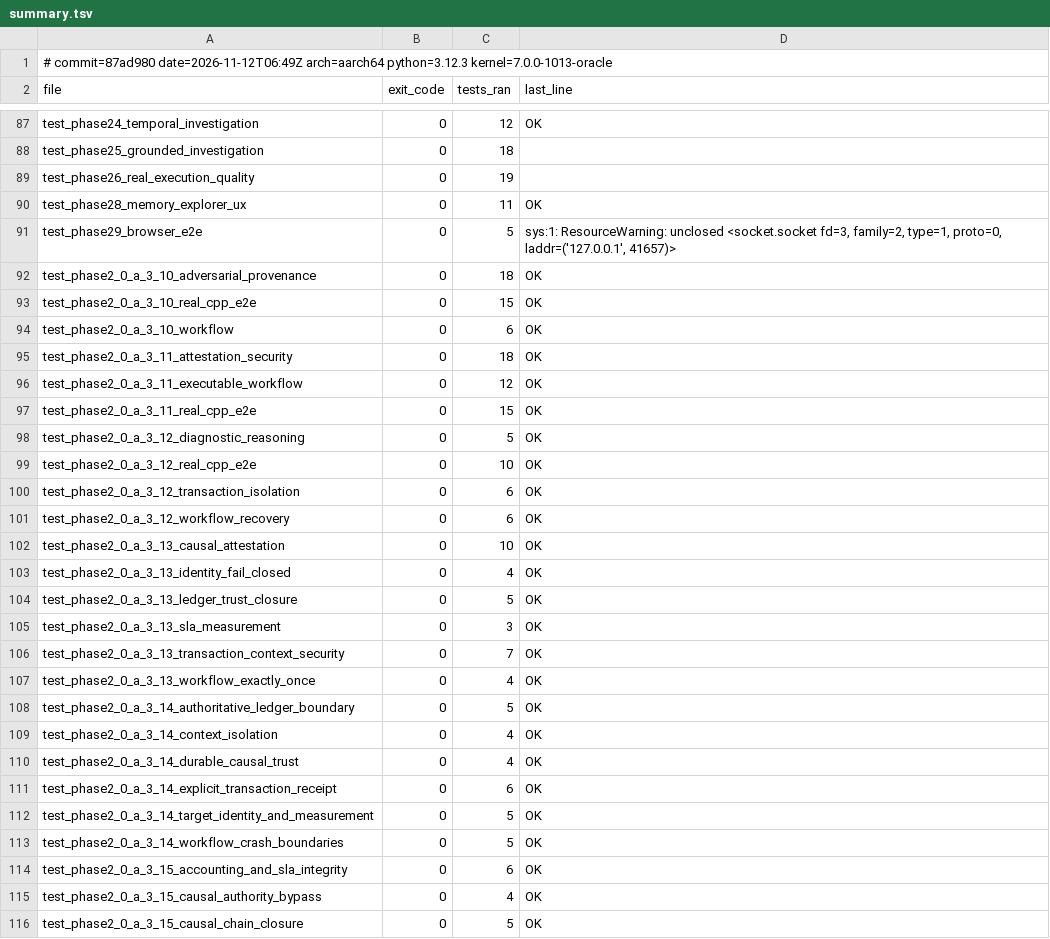
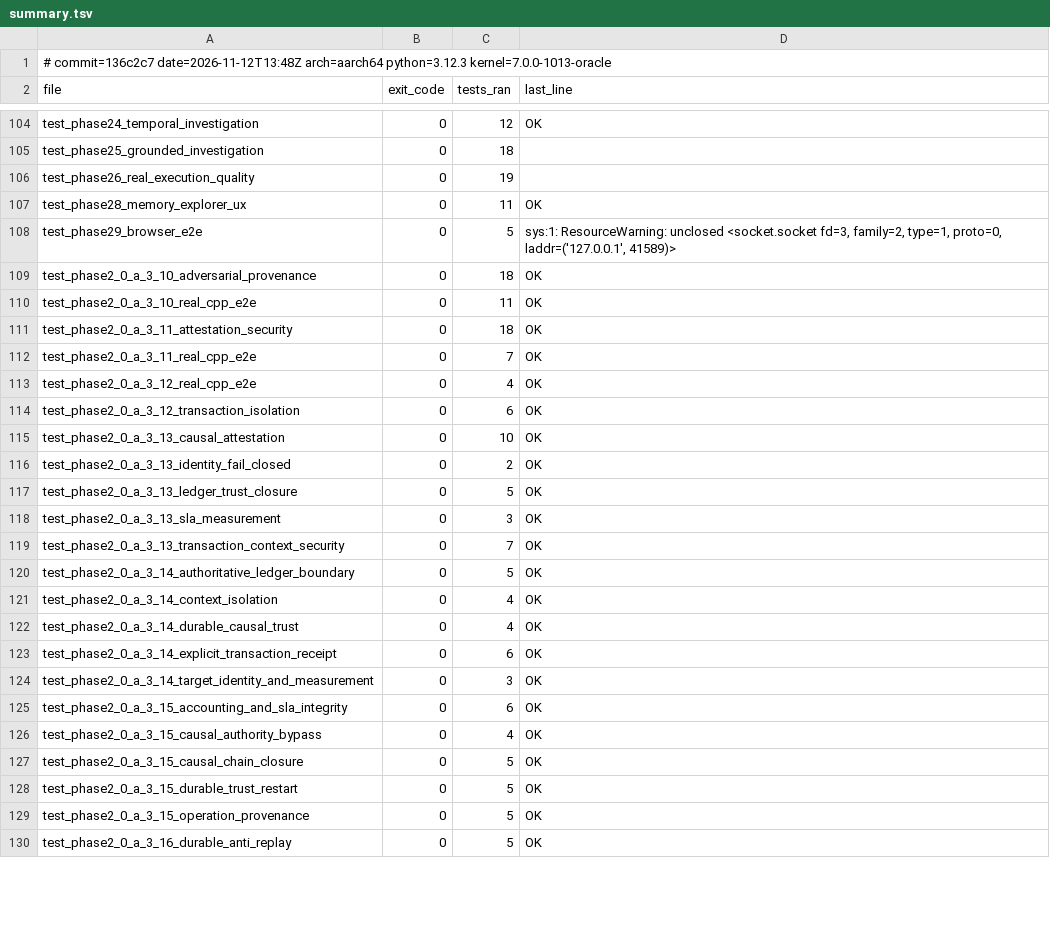
Before and after one commit to zeeny2park/dynamicState, a TSV file: docs/test_baseline/summary.tsv, drawn as a sheet; only a part is shown, gaps mark what is left out; the shorter side is filled out with more unchanged rows; the diff covers the shown part only.

```diff
--- a/docs/test_baseline/summary.tsv
+++ b/docs/test_baseline/summary.tsv
@@ -1,2 +1,2 @@
-# commit=87ad980 date=2026-11-12T06:49Z arch=aarch64 python=3.12.3 kernel=7.0.0-1013-oracle
+# commit=136c2c7 date=2026-11-12T13:48Z arch=aarch64 python=3.12.3 kernel=7.0.0-1013-oracle
 file	exit_code	tests_ran	last_line
@@ -90,15 +107,11 @@ test_phase26_real_execution_quality	0	19
 test_phase28_memory_explorer_ux	0	11	OK
-test_phase29_browser_e2e	0	5	sys:1: ResourceWarning: unclosed <socket.socket fd=3, family=2, type=1, proto=0, laddr=('127.0.0.1', 41657)>
+test_phase29_browser_e2e	0	5	sys:1: ResourceWarning: unclosed <socket.socket fd=3, family=2, type=1, proto=0, laddr=('127.0.0.1', 41589)>
 test_phase2_0_a_3_10_adversarial_provenance	0	18	OK
-test_phase2_0_a_3_10_real_cpp_e2e	0	15	OK
-test_phase2_0_a_3_10_workflow	0	6	OK
+test_phase2_0_a_3_10_real_cpp_e2e	0	11	OK
 test_phase2_0_a_3_11_attestation_security	0	18	OK
-test_phase2_0_a_3_11_executable_workflow	0	12	OK
-test_phase2_0_a_3_11_real_cpp_e2e	0	15	OK
-test_phase2_0_a_3_12_diagnostic_reasoning	0	5	OK
-test_phase2_0_a_3_12_real_cpp_e2e	0	10	OK
+test_phase2_0_a_3_11_real_cpp_e2e	0	7	OK
+test_phase2_0_a_3_12_real_cpp_e2e	0	4	OK
 test_phase2_0_a_3_12_transaction_isolation	0	6	OK
-test_phase2_0_a_3_12_workflow_recovery	0	6	OK
 test_phase2_0_a_3_13_causal_attestation	0	10	OK
-test_phase2_0_a_3_13_identity_fail_closed	0	4	OK
+test_phase2_0_a_3_13_identity_fail_closed	0	2	OK
 test_phase2_0_a_3_13_ledger_trust_closure	0	5	OK
@@ -106,3 +119,2 @@ test_phase2_0_a_3_13_sla_measurement	0	3	OK
 test_phase2_0_a_3_13_transaction_context_security	0	7	OK
-test_phase2_0_a_3_13_workflow_exactly_once	0	4	OK
 test_phase2_0_a_3_14_authoritative_ledger_boundary	0	5	OK
@@ -111,4 +123,3 @@ test_phase2_0_a_3_14_durable_causal_trust	0	4	OK
 test_phase2_0_a_3_14_explicit_transaction_receipt	0	6	OK
-test_phase2_0_a_3_14_target_identity_and_measurement	0	5	OK
-test_phase2_0_a_3_14_workflow_crash_boundaries	0	5	OK
+test_phase2_0_a_3_14_target_identity_and_measurement	0	3	OK
 test_phase2_0_a_3_15_accounting_and_sla_integrity	0	6	OK
```
Also changed, not shown: 17 added rows, 2 removed rows and 19 edited cells elsewhere in this file, 2 other files.
